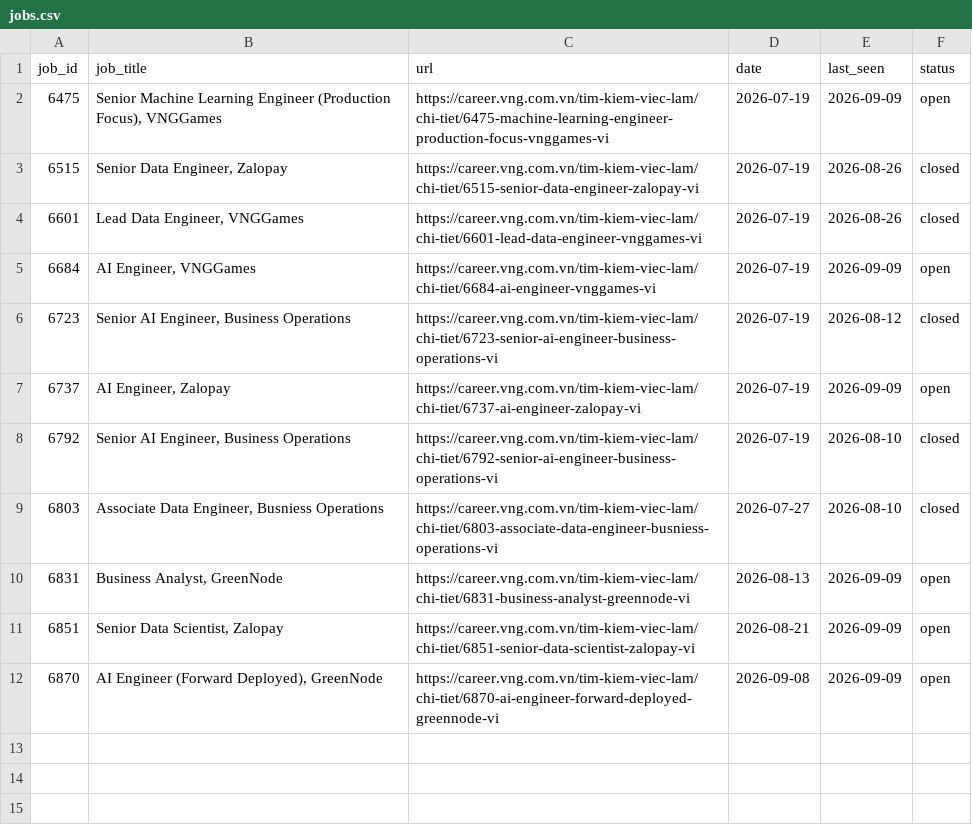
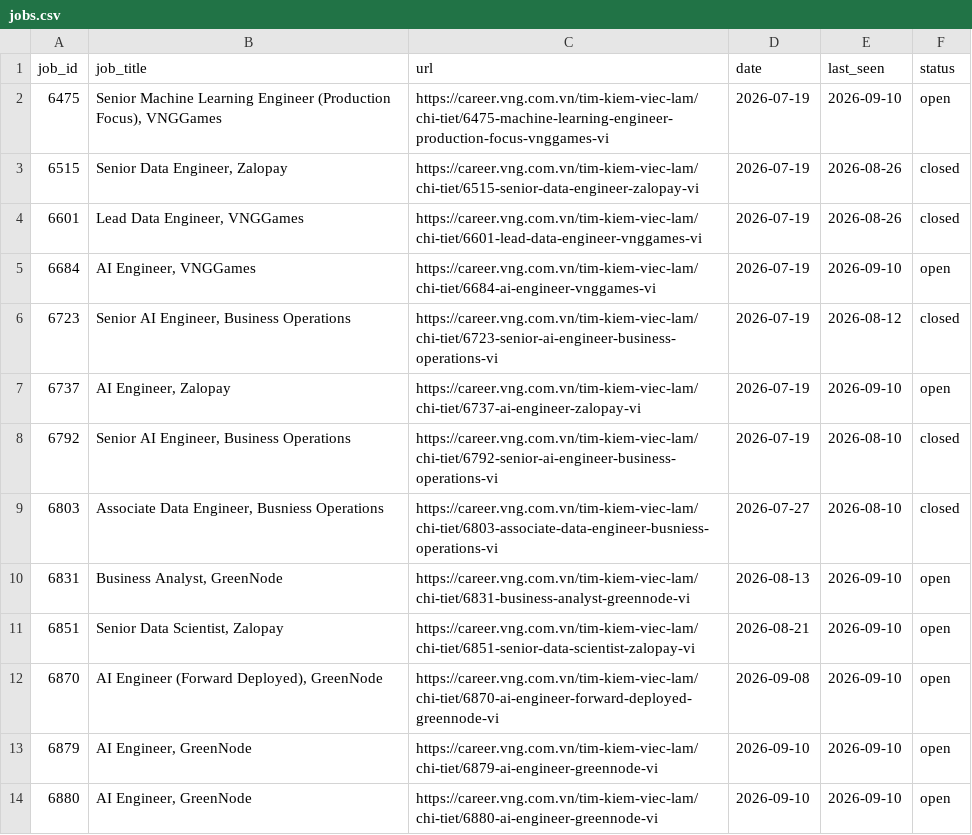
Before and after one commit to todayishql/automation__vng_job_alert__daily, a CSV file: data/jobs.csv, drawn as a sheet.

```diff
--- a/data/jobs.csv
+++ b/data/jobs.csv
@@ -1,12 +1,14 @@
 job_id,job_title,url,date,last_seen,status
-6475,"Senior Machine Learning Engineer (Production Focus), VNGGames",https://career.vng.com.vn/tim-kiem-viec-lam/chi-tiet/6475-machine-learning-engineer-production-focus-vnggames-vi,2026-07-19,2026-09-09,open
+6475,"Senior Machine Learning Engineer (Production Focus), VNGGames",https://career.vng.com.vn/tim-kiem-viec-lam/chi-tiet/6475-machine-learning-engineer-production-focus-vnggames-vi,2026-07-19,2026-09-10,open
 6515,"Senior Data Engineer, Zalopay",https://career.vng.com.vn/tim-kiem-viec-lam/chi-tiet/6515-senior-data-engineer-zalopay-vi,2026-07-19,2026-08-26,closed
 6601,"Lead Data Engineer, VNGGames",https://career.vng.com.vn/tim-kiem-viec-lam/chi-tiet/6601-lead-data-engineer-vnggames-vi,2026-07-19,2026-08-26,closed
-6684,"AI Engineer, VNGGames",https://career.vng.com.vn/tim-kiem-viec-lam/chi-tiet/6684-ai-engineer-vnggames-vi,2026-07-19,2026-09-09,open
+6684,"AI Engineer, VNGGames",https://career.vng.com.vn/tim-kiem-viec-lam/chi-tiet/6684-ai-engineer-vnggames-vi,2026-07-19,2026-09-10,open
 6723,"Senior AI Engineer, Business Operations",https://career.vng.com.vn/tim-kiem-viec-lam/chi-tiet/6723-senior-ai-engineer-business-operations-vi,2026-07-19,2026-08-12,closed
-6737,"AI Engineer, Zalopay",https://career.vng.com.vn/tim-kiem-viec-lam/chi-tiet/6737-ai-engineer-zalopay-vi,2026-07-19,2026-09-09,open
+6737,"AI Engineer, Zalopay",https://career.vng.com.vn/tim-kiem-viec-lam/chi-tiet/6737-ai-engineer-zalopay-vi,2026-07-19,2026-09-10,open
 6792,"Senior AI Engineer, Business Operations",https://career.vng.com.vn/tim-kiem-viec-lam/chi-tiet/6792-senior-ai-engineer-business-operations-vi,2026-07-19,2026-08-10,closed
 6803,"Associate Data Engineer, Busniess Operations",https://career.vng.com.vn/tim-kiem-viec-lam/chi-tiet/6803-associate-data-engineer-busniess-operations-vi,2026-07-27,2026-08-10,closed
-6831,"Business Analyst, GreenNode",https://career.vng.com.vn/tim-kiem-viec-lam/chi-tiet/6831-business-analyst-greennode-vi,2026-08-13,2026-09-09,open
-6851,"Senior Data Scientist, Zalopay",https://career.vng.com.vn/tim-kiem-viec-lam/chi-tiet/6851-senior-data-scientist-zalopay-vi,2026-08-21,2026-09-09,open
-6870,"AI Engineer (Forward Deployed), GreenNode",https://career.vng.com.vn/tim-kiem-viec-lam/chi-tiet/6870-ai-engineer-forward-deployed-greennode-vi,2026-09-08,2026-09-09,open
+6831,"Business Analyst, GreenNode",https://career.vng.com.vn/tim-kiem-viec-lam/chi-tiet/6831-business-analyst-greennode-vi,2026-08-13,2026-09-10,open
+6851,"Senior Data Scientist, Zalopay",https://career.vng.com.vn/tim-kiem-viec-lam/chi-tiet/6851-senior-data-scientist-zalopay-vi,2026-08-21,2026-09-10,open
+6870,"AI Engineer (Forward Deployed), GreenNode",https://career.vng.com.vn/tim-kiem-viec-lam/chi-tiet/6870-ai-engineer-forward-deployed-greennode-vi,2026-09-08,2026-09-10,open
+6879,"AI Engineer, GreenNode",https://career.vng.com.vn/tim-kiem-viec-lam/chi-tiet/6879-ai-engineer-greennode-vi,2026-09-10,2026-09-10,open
+6880,"AI Engineer, GreenNode",https://career.vng.com.vn/tim-kiem-viec-lam/chi-tiet/6880-ai-engineer-greennode-vi,2026-09-10,2026-09-10,open
```
Also changed, not shown: 1 other file.
